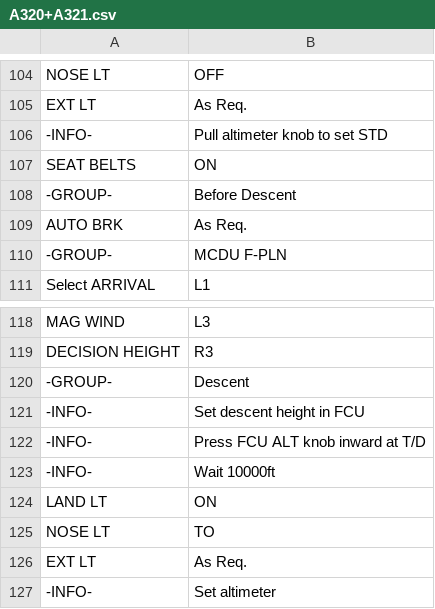
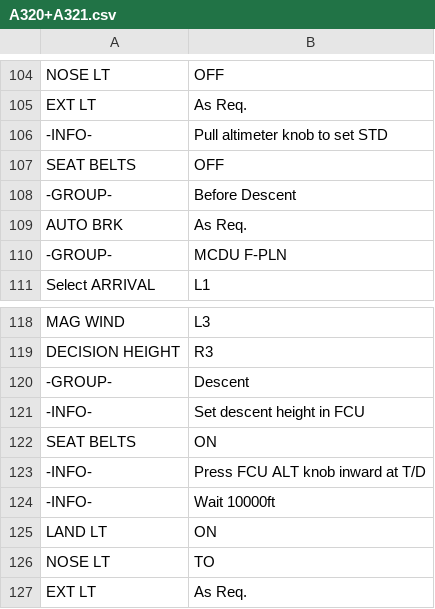
Before and after one commit to norrisng/checkli.st, a CSV file: lists/A320+A321.csv, drawn as a sheet; only a part is shown, gaps mark what is left out; the shorter side is filled out with more unchanged rows.

Commit message:
Update A320/A321 Checklist

```diff
--- a/lists/A320+A321.csv
+++ b/lists/A320+A321.csv
@@ -106,3 +106,3 @@ EXT LT,As Req.
 -INFO-,Pull altimeter knob to set STD
-SEAT BELTS,ON
+SEAT BELTS,OFF
 -GROUP-,Before Descent
@@ -121,2 +121,3 @@ DECISION HEIGHT,R3
 -INFO-,Set descent height in FCU
+SEAT BELTS,ON
 -INFO-,Press FCU ALT knob inward at T/D
```
